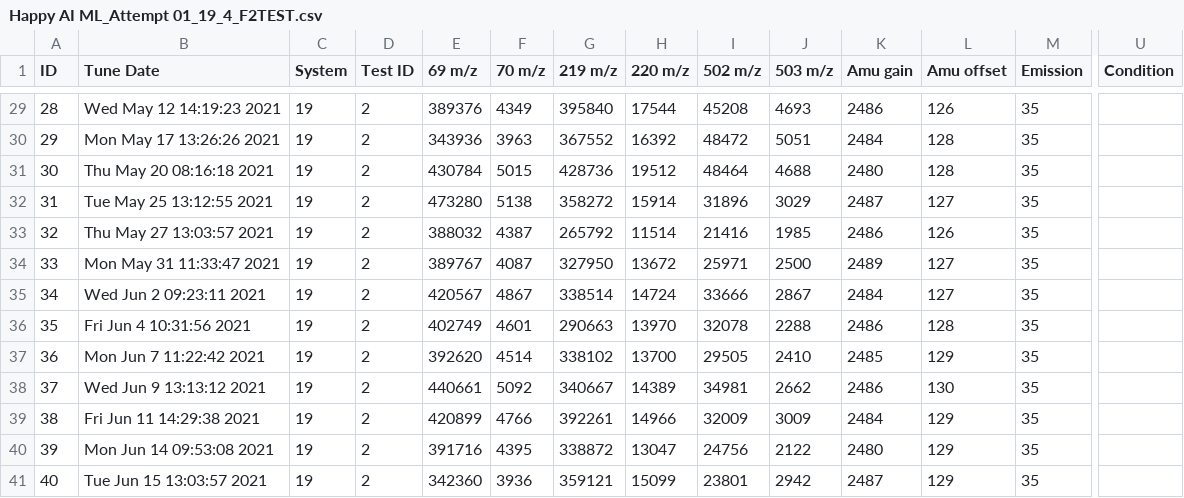
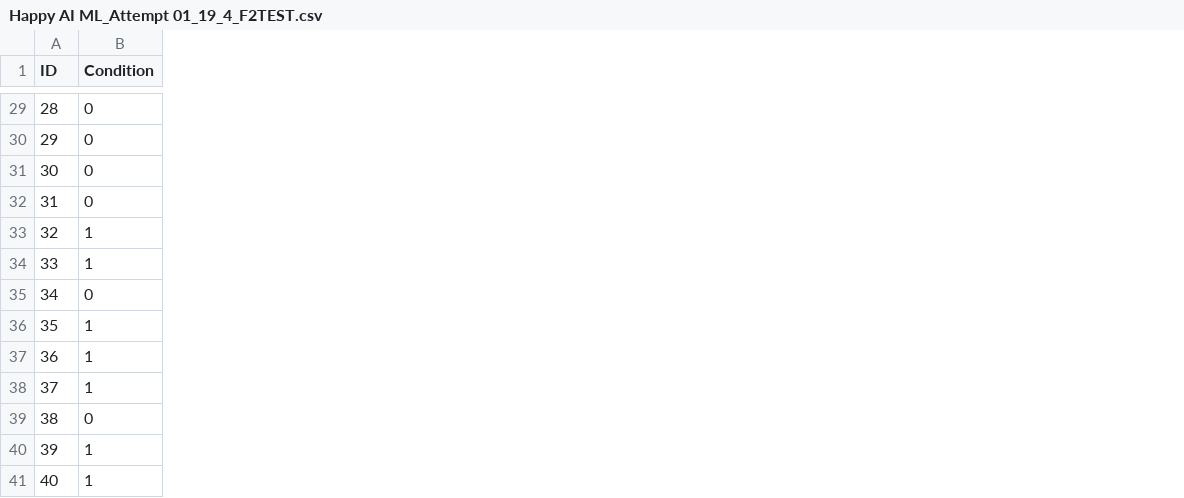
Before and after one commit to AchillesReaper/UTS-AI-Hackathon-2023, a CSV file: Submission/Happy AI ML_Attempt 01_19_4_F2TEST.csv, drawn as a sheet; only a part is shown, gaps mark what is left out; removed rows and columns are numbered as before the commit, all else as after; the diff covers the shown part only; the diff names each change by its address in the sheet, - before the commit and + after, or states it on an @@ line.

```diff
--- a/Submission/Happy AI ML_Attempt 01_19_4_F2TEST.csv
+++ b/Submission/Happy AI ML_Attempt 01_19_4_F2TEST.csv
-column B (Tune Date), rows 29-41: Wed May 12 14:19:23 2021 | Mon May 17 13:26:26 2021 | Thu May 20 08:16:18 2021 | Tue May 25 13:12:55 2021 | Thu May 27 13:03:57 2021 | Mon May 31 11:33:47 2021 | Wed Jun 2 09:23:11 2021 | Fri Jun 4 10:31:56 2021 | Mon Jun 7 11:22:42 2021 | Wed Jun 9 13:13:12 2021 | Fri Jun 11 14:29:38 2021 | Mon Jun 14 09:53:08 2021 | Tue Jun 15 13:03:57 2021
-column C (System), rows 29-41: all 19
-column D (Test ID), rows 29-41: all 2
-column E (69 m/z), rows 29-41: 389376 | 343936 | 430784 | 473280 | 388032 | 389767 | 420567 | 402749 | 392620 | 440661 | 420899 | 391716 | 342360
-column F (70 m/z), rows 29-41: 4349 | 3963 | 5015 | 5138 | 4387 | 4087 | 4867 | 4601 | 4514 | 5092 | 4766 | 4395 | 3936
-column G (219 m/z), rows 29-41: 395840 | 367552 | 428736 | 358272 | 265792 | 327950 | 338514 | 290663 | 338102 | 340667 | 392261 | 338872 | 359121
-column H (220 m/z), rows 29-41: 17544 | 16392 | 19512 | 15914 | 11514 | 13672 | 14724 | 13970 | 13700 | 14389 | 14966 | 13047 | 15099
-column I (502 m/z), rows 29-41: 45208 | 48472 | 48464 | 31896 | 21416 | 25971 | 33666 | 32078 | 29505 | 34981 | 32009 | 24756 | 23801
-column J (503 m/z), rows 29-41: 4693 | 5051 | 4688 | 3029 | 1985 | 2500 | 2867 | 2288 | 2410 | 2662 | 3009 | 2122 | 2942
-column K (Amu gain), rows 29-41: 2486 | 2484 | 2480 | 2487 | 2486 | 2489 | 2484 | 2486 | 2485 | 2486 | 2484 | 2480 | 2487
-column L (Amu offset), rows 29-41: 126 | 128 | 128 | 127 | 126 | 127 | 127 | 128 | 129 | 130 | 129 | 129 | 129
-column M (Emission), rows 29-41: all 35
-B29:B32 (Condition): (empty)
+B29:B32 (Condition): 0
-B33:B34 (Condition): (empty)
+B33:B34 (Condition): 1
-B35 (Condition): (empty)
+B35 (Condition): 0
-B36:B38 (Condition): (empty)
+B36:B38 (Condition): 1
-B39 (Condition): (empty)
+B39 (Condition): 0
-B40:B41 (Condition): (empty)
+B40:B41 (Condition): 1
```
Also changed, not shown: 7 removed columns and 27 edited cells elsewhere in this file, 3 other files.
